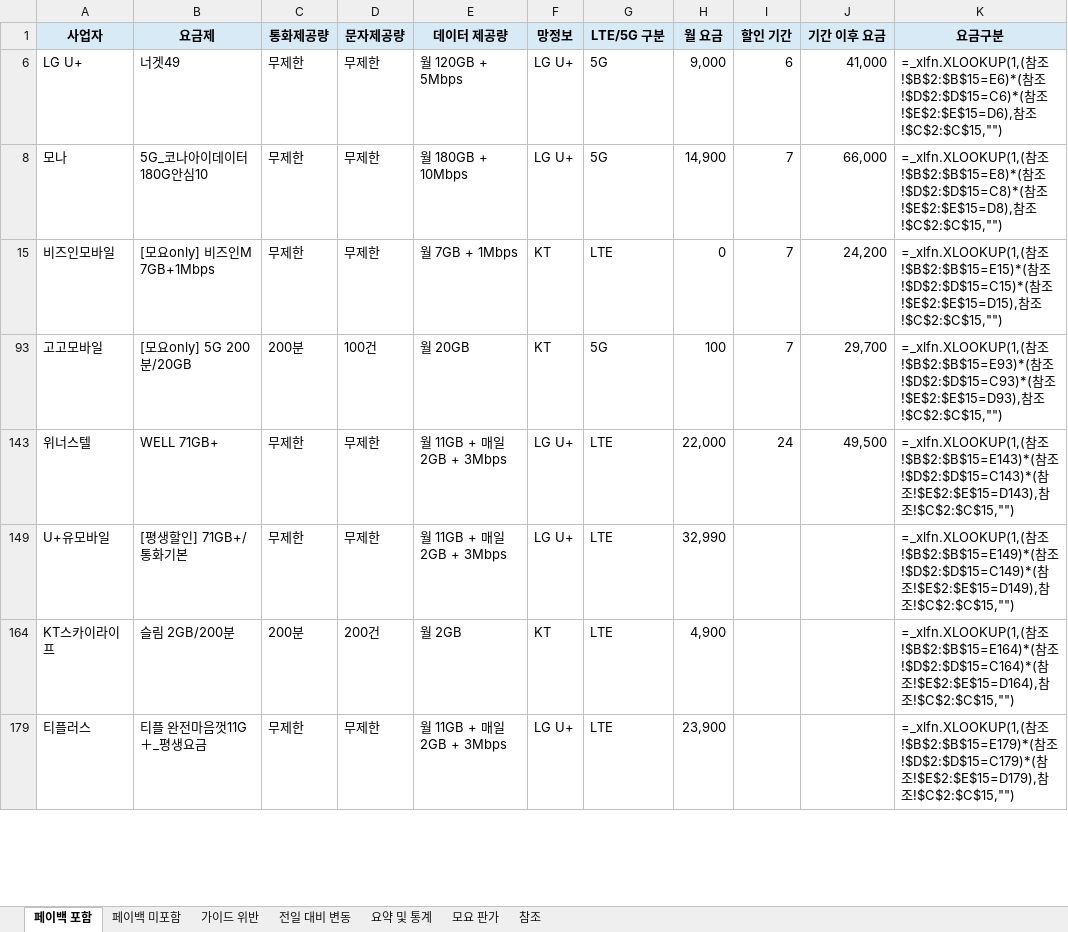
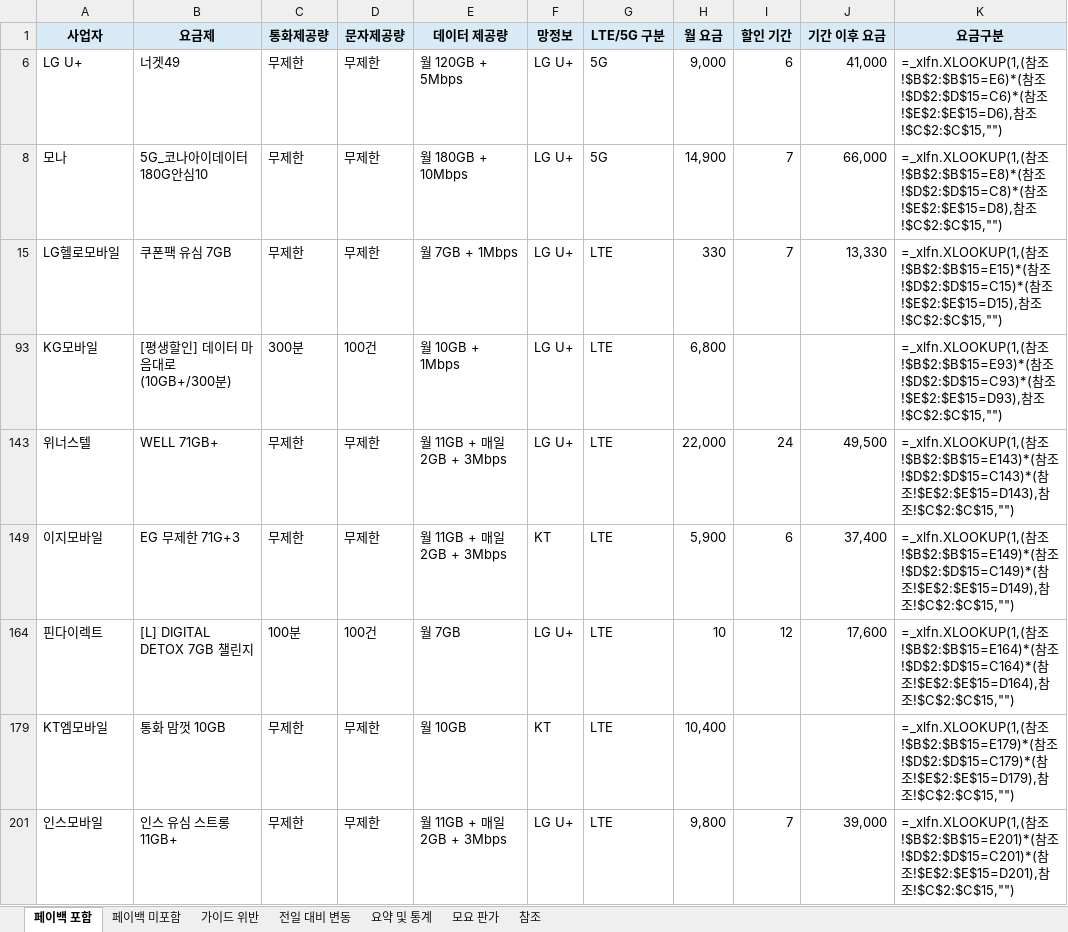
Before and after one commit to kjch444-sketchs/moyoplan-crawler, an Excel workbook: moyoplan_parsed_plans.xlsx, sheet 페이백 포함, drawn as a sheet; only a part is shown; values as stored, in another font and other column widths than the file's, no borders; formulas without a stored value are shown as written; removed rows and columns are numbered as before the commit, all else as after; the diff covers the shown part only; the diff names each change by its address in the sheet, - before the commit and + after, or states it on an @@ line.

```diff
--- a/moyoplan_parsed_plans.xlsx (sheet 페이백 포함)
+++ b/moyoplan_parsed_plans.xlsx (sheet 페이백 포함)
-A15 (사업자): 비즈인모바일
+A15 (사업자): LG헬로모바일
-B15 (요금제): [모요only] 비즈인M 7GB+1Mbps
+B15 (요금제): 쿠폰팩 유심 7GB
-F15 (망정보): KT
+F15 (망정보): LG U+
-H15 (월 요금): 0
+H15 (월 요금): 330
-J15 (기간 이후 요금): 24,200
+J15 (기간 이후 요금): 13,330
-row 93: 고고모바일 | [모요only] 5G 200분/20GB | 200분 | 100건 | 월 20GB | KT | 5G | 100 | 7 | 29,700 | =_xlfn.XLOOKUP(1,(참조!$B$2:$B$15=E93)*(참조!$D$2:$D$15=C93)*(참조!$E$2:$E$15=D93),참조!$C$2:$C$15,"")
+row 93: KG모바일 | [평생할인] 데이터 마음대로 (10GB+/300분) | 300분 | 100건 | 월 10GB + 1Mbps | LG U+ | LTE | 6,800 |  |  | =_xlfn.XLOOKUP(1,(참조!$B$2:$B$15=E93)*(참조!$D$2:$D$15=C93)*(참조!$E$2:$E$15=D93),참조!$C$2:$C$15,"")
+row 149: 이지모바일 | EG 무제한 71G+3 | 무제한 | 무제한 | 월 11GB + 매일 2GB + 3Mbps | KT | LTE | 5,900 | 6 | 37,400 | =_xlfn.XLOOKUP(1,(참조!$B$2:$B$15=E149)*(참조!$D$2:$D$15=C149)*(참조!$E$2:$E$15=D149),참조!$C$2:$C$15,"")
+row 164: 핀다이렉트 | [L] DIGITAL DETOX 7GB 챌린지 | 100분 | 100건 | 월 7GB | LG U+ | LTE | 10 | 12 | 17,600 | =_xlfn.XLOOKUP(1,(참조!$B$2:$B$15=E164)*(참조!$D$2:$D$15=C164)*(참조!$E$2:$E$15=D164),참조!$C$2:$C$15,"")
+row 179: KT엠모바일 | 통화 맘껏 10GB | 무제한 | 무제한 | 월 10GB | KT | LTE | 10,400 |  |  | =_xlfn.XLOOKUP(1,(참조!$B$2:$B$15=E179)*(참조!$D$2:$D$15=C179)*(참조!$E$2:$E$15=D179),참조!$C$2:$C$15,"")
-A201 (사업자): U+유모바일
+A201 (사업자): 인스모바일
-B201 (요금제): [평생할인] 71GB+/통화기본
+B201 (요금제): 인스 유심 스트롱 11GB+
-H201 (월 요금): 32,990
+H201 (월 요금): 9,800
-I201 (할인 기간): (empty)
+I201 (할인 기간): 7
-J201 (기간 이후 요금): (empty)
+J201 (기간 이후 요금): 39,000
-K201 (요금구분): …참조!$B$2:$B$15=E149)*(참조!$D$2:$D$15=C149)*(참조!$E$2:$E$15=D149),참조…
+K201 (요금구분): …참조!$B$2:$B$15=E201)*(참조!$D$2:$D$15=C201)*(참조!$E$2:$E$15=D201),참조…
-row 164: KT스카이라이프 | 슬림 2GB/200분 | 200분 | 200건 | 월 2GB | KT | LTE | 4,900 |  |  | =_xlfn.XLOOKUP(1,(참조!$B$2:$B$15=E164)*(참조!$D$2:$D$15=C164)*(참조!$E$2:$E$15=D164),참조!$C$2:$C$15,"")
-row 179: 티플러스 | 티플 완전마음껏11G＋_평생요금 | 무제한 | 무제한 | 월 11GB + 매일 2GB + 3Mbps | LG U+ | LTE | 23,900 |  |  | =_xlfn.XLOOKUP(1,(참조!$B$2:$B$15=E179)*(참조!$D$2:$D$15=C179)*(참조!$E$2:$E$15=D179),참조!$C$2:$C$15,"")
```
Also changed, not shown: 13 added rows, 14 removed rows and 61 edited cells elsewhere in this sheet, sheet 전일 대비 변동, sheet 페이백 미포함, sheet 요약 및 통계, hidden cells.
